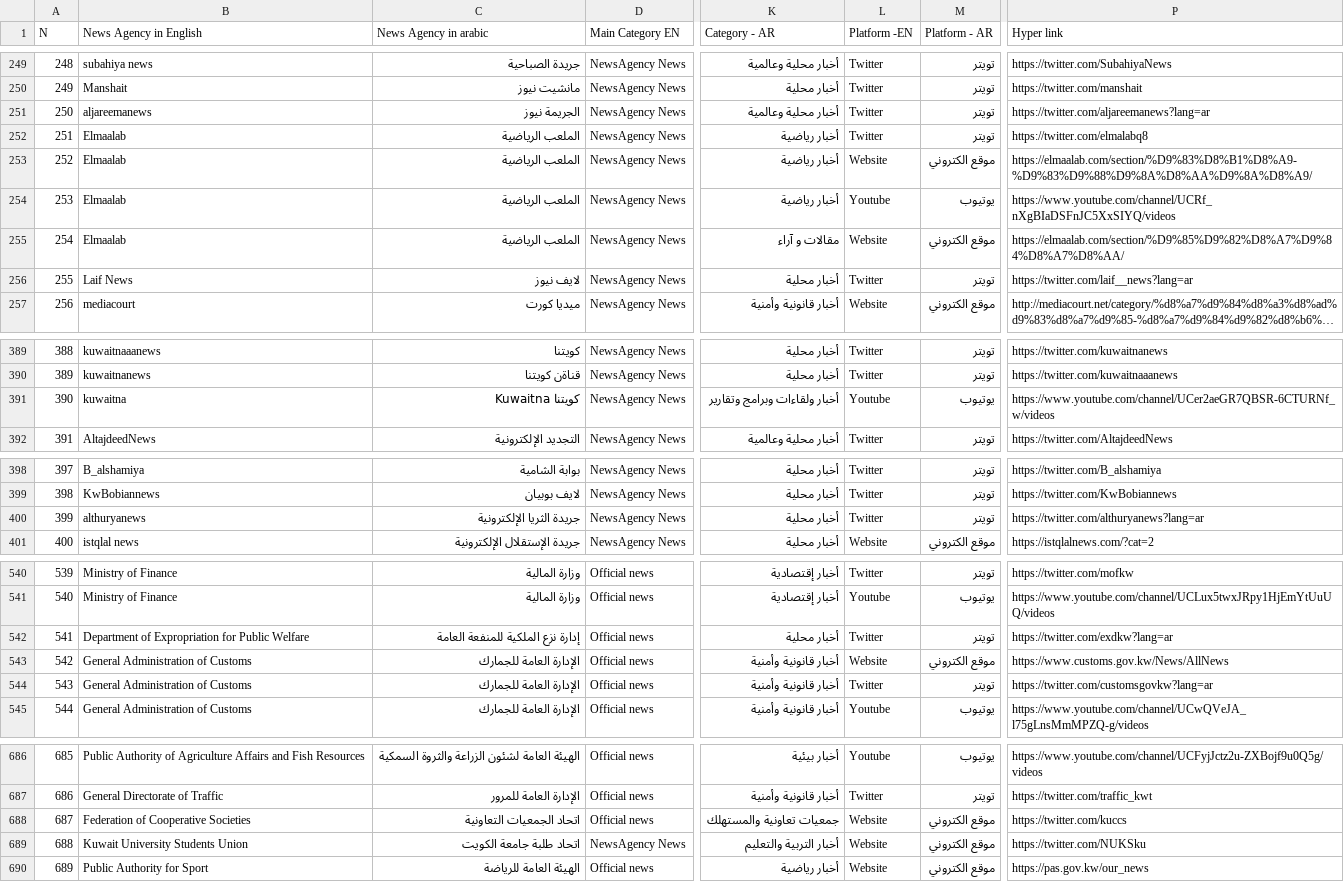
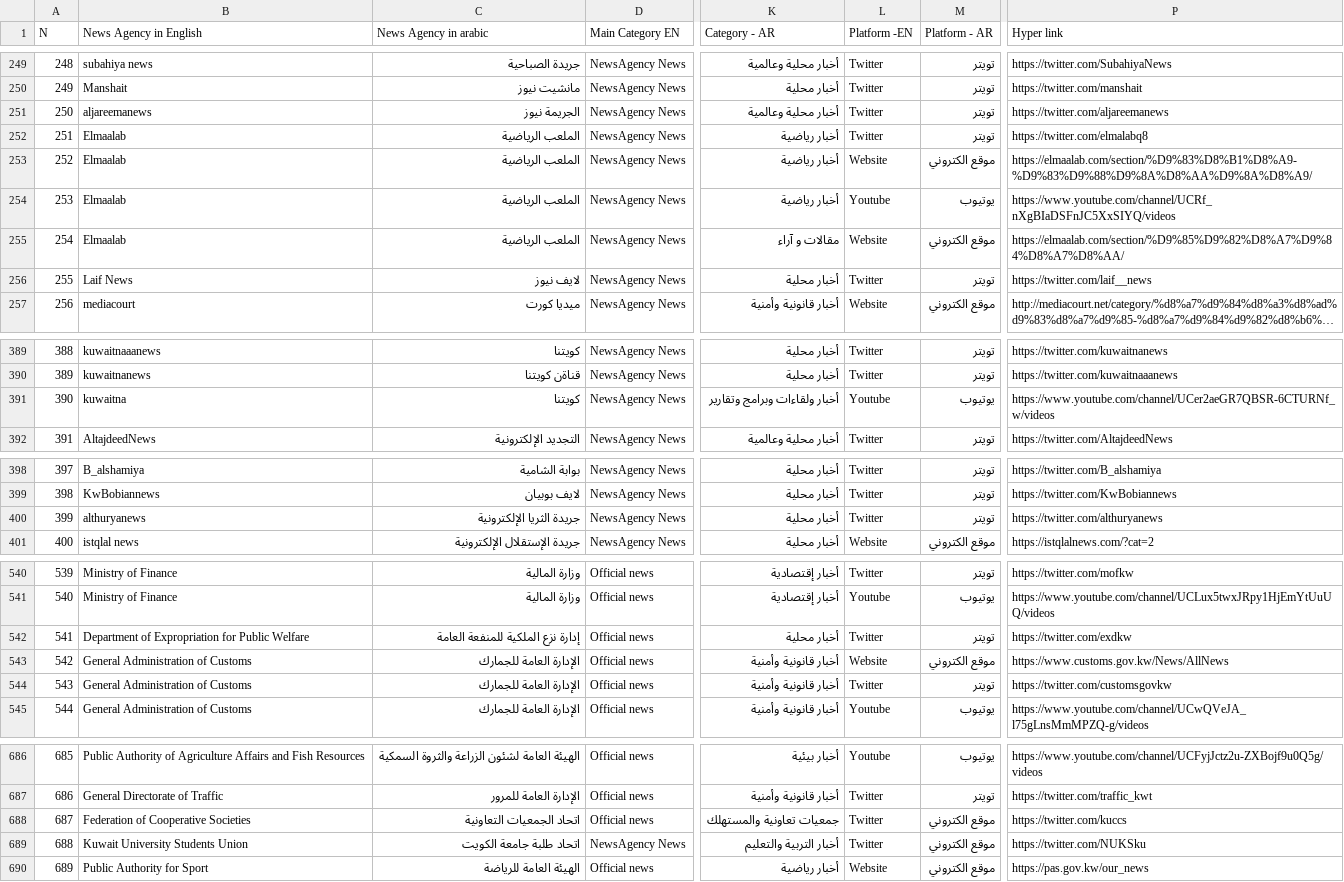
Before and after one commit to athulkannan2000/Scraper, a CSV file: arabic_scrapper/arabic_scrapper/spiders/News Aggregator Websites & Categories list - EN-AR - version 1 (1).xlsx - GOV and Private.csv, drawn as a sheet; only a part is shown, gaps mark what is left out; long unchanged cells end in …; the diff names each change by its address in the sheet, - before the commit and + after, or states it on an @@ line.

Commit message:
updated the database excel sheet to latest as on Nov 5

```diff
--- a/arabic_scrapper/arabic_scrapper/spiders/News Aggregator Websites & Categories list - EN-AR - version 1 (1).xlsx - GOV and Private.csv
+++ b/arabic_scrapper/arabic_scrapper/spiders/News Aggregator Websites & Categories list - EN-AR - version 1 (1).xlsx - GOV and Private.csv
-P251 (Hyper link): https://twitter.com/aljareemanews?lang=ar
+P251 (Hyper link): https://twitter.com/aljareemanews
-P256 (Hyper link): https://twitter.com/laif__news?lang=ar
+P256 (Hyper link): https://twitter.com/laif__news
-C391 (News Agency in arabic): كويتنا Kuwaitna
+C391 (News Agency in arabic): كويتنا
-P400 (Hyper link): https://twitter.com/althuryanews?lang=ar
+P400 (Hyper link): https://twitter.com/althuryanews
-P542 (Hyper link): https://twitter.com/exdkw?lang=ar
+P542 (Hyper link): https://twitter.com/exdkw
-P544 (Hyper link): https://twitter.com/customsgovkw?lang=ar
+P544 (Hyper link): https://twitter.com/customsgovkw
-L688:L689 (Platform -EN): Website
+L688:L689 (Platform -EN): Twitter
```
